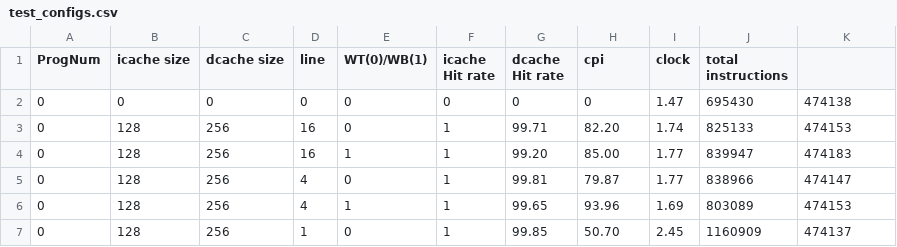
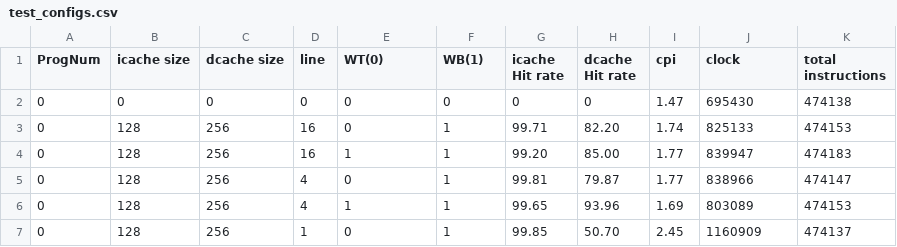
Before and after one commit to wwcao/csci_ecen4593_project, a CSV file: test_configs.csv, drawn as a sheet; only a part is shown.

Commit message:
Update test_configs.csv

```diff
--- a/test_configs.csv
+++ b/test_configs.csv
@@ -1,2 +1,2 @@
-ProgNum,icache size,dcache size,line,WT(0)/WB(1),icache Hit rate,dcache Hit rate,cpi,clock,total instructions
+ProgNum,icache size,dcache size,line,WT(0),WB(1),icache Hit rate,dcache Hit rate,cpi,clock,total instructions
 0,0,0,0, 0,0,0,0,1.47,695430,474138
```
